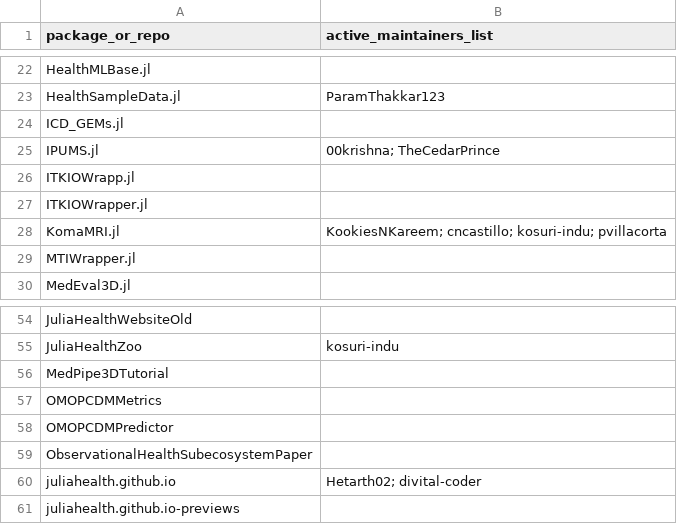
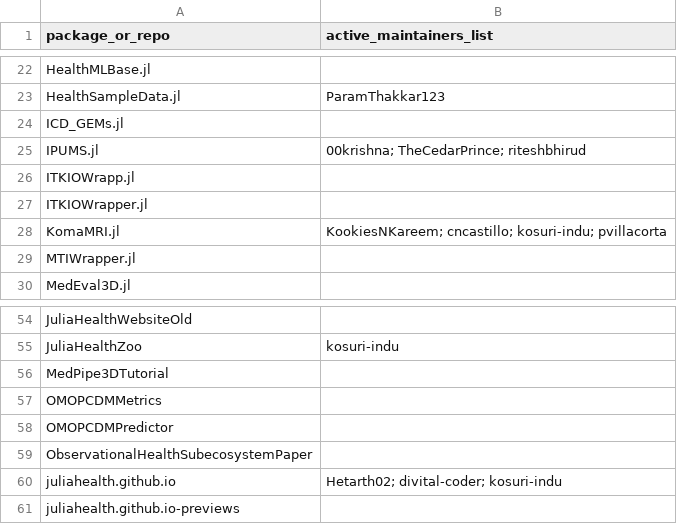
Before and after one commit to JuliaHealth/JuliaHealthAudit, a CSV file: data/results/lists/active_maintainers_list.csv, drawn as a sheet; only a part is shown, gaps mark what is left out.

```diff
--- a/data/results/lists/active_maintainers_list.csv
+++ b/data/results/lists/active_maintainers_list.csv
@@ -24,3 +24,3 @@ HealthSampleData.jl,ParamThakkar123
 ICD_GEMs.jl,
-IPUMS.jl,00krishna; TheCedarPrince
+IPUMS.jl,00krishna; TheCedarPrince; riteshbhirud
 ITKIOWrapp.jl,
@@ -59,3 +59,3 @@ OMOPCDMPredictor,
 ObservationalHealthSubecosystemPaper,
-juliahealth.github.io,Hetarth02; divital-coder
+juliahealth.github.io,Hetarth02; divital-coder; kosuri-indu
 juliahealth.github.io-previews,
```
Also changed, not shown: data/history/monthly_tops.csv, data/history/run_summary.csv, 28 other files.
